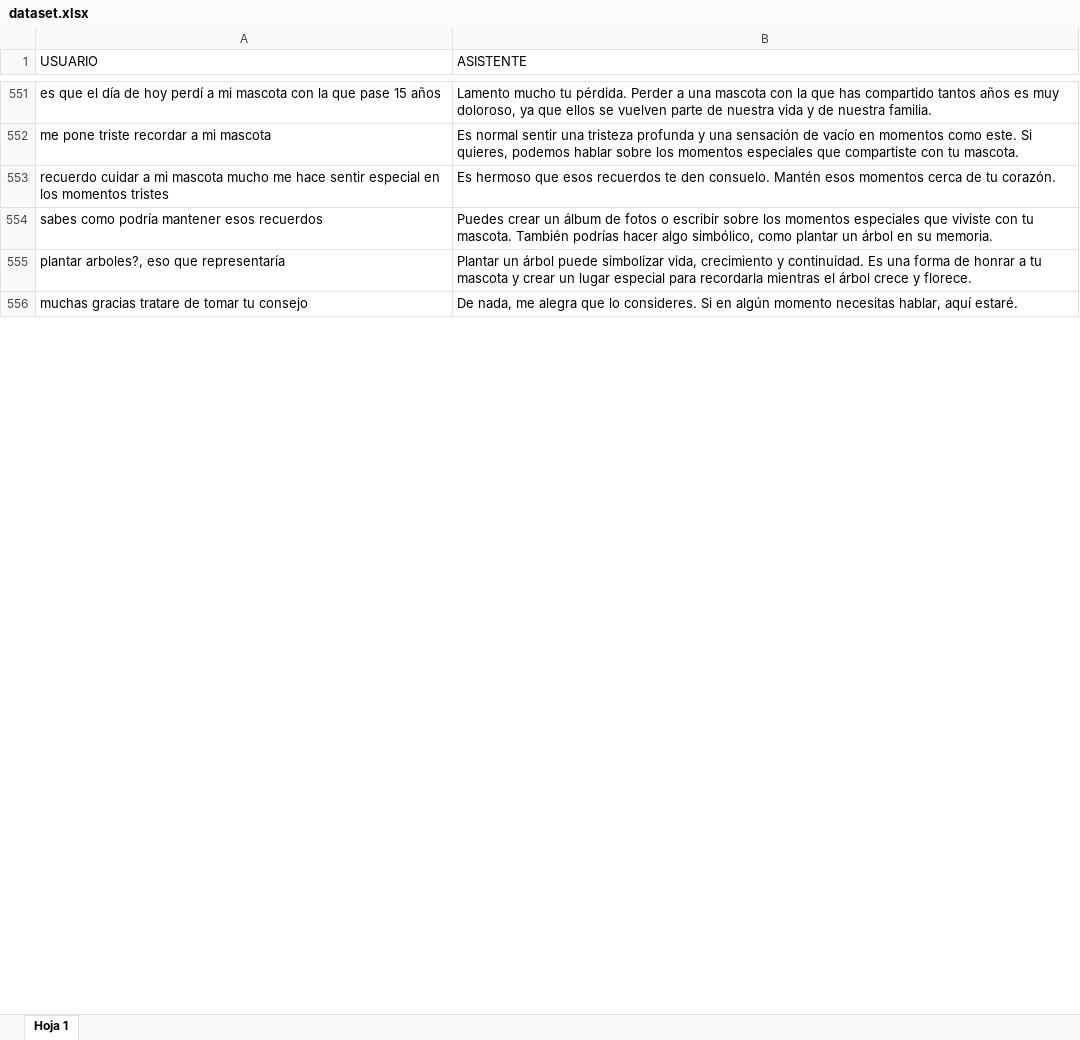
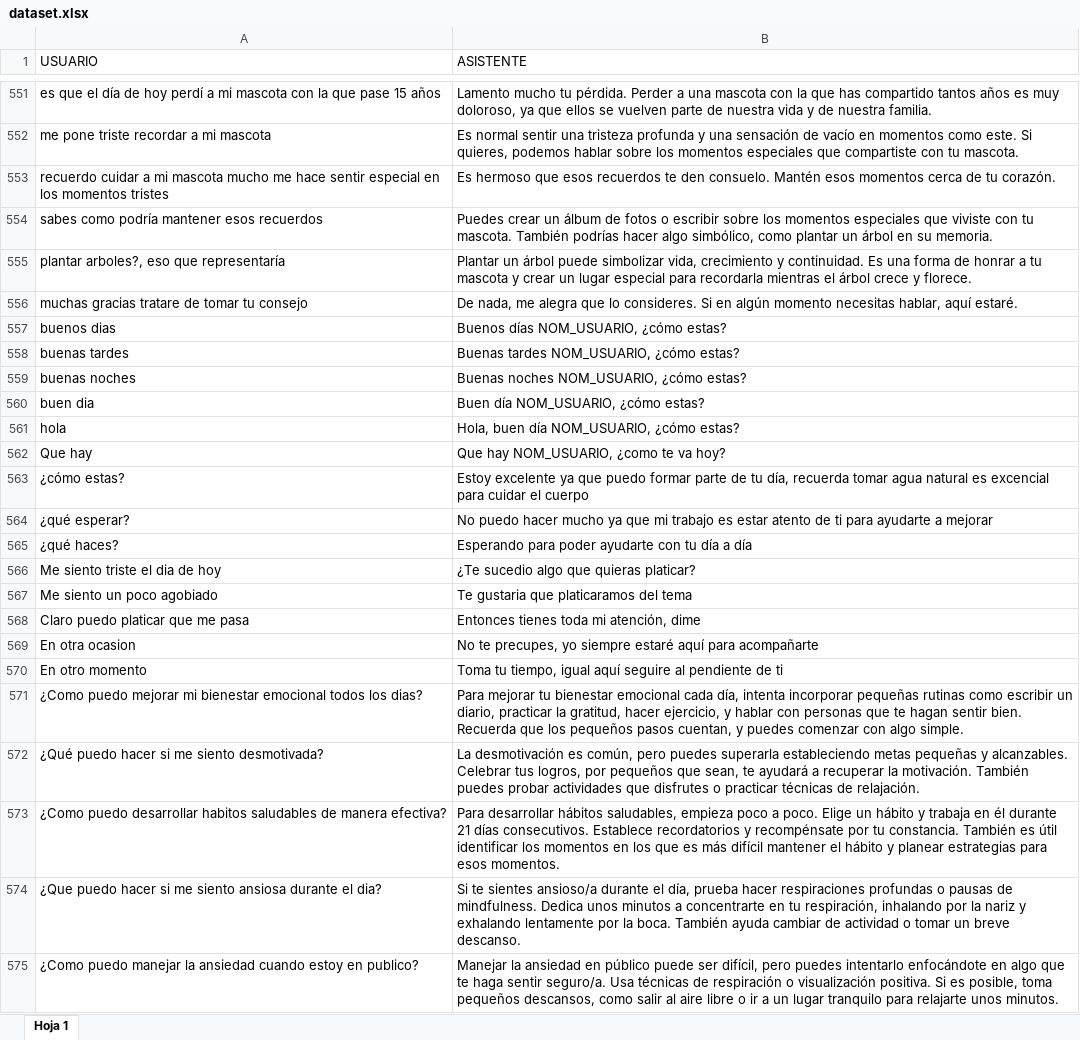
Before and after one commit to alejandro260898/WiseMindAssistant, an Excel workbook: app/chatbot/data/dataset.xlsx, sheet Hoja 1, drawn as a sheet; only a part is shown, gaps mark what is left out; values as stored, in another font and other column widths than the file's, no borders; charts and pictures not drawn; the diff covers the shown part only; the diff names each change by its address in the sheet, - before the commit and + after, or states it on an @@ line.

```diff
--- a/app/chatbot/data/dataset.xlsx (sheet Hoja 1)
+++ b/app/chatbot/data/dataset.xlsx (sheet Hoja 1)
+row 557: buenos dias | Buenos días NOM_USUARIO, ¿cómo estas?
+row 558: buenas tardes | Buenas tardes NOM_USUARIO, ¿cómo estas?
+row 559: buenas noches | Buenas noches NOM_USUARIO, ¿cómo estas?
+row 560: buen dia | Buen día NOM_USUARIO, ¿cómo estas?
+row 561: hola | Hola, buen día NOM_USUARIO, ¿cómo estas?
+row 562: Que hay | Que hay NOM_USUARIO, ¿como te va hoy?
+row 563: ¿cómo estas? | Estoy excelente ya que puedo formar parte de tu día, recuerda tomar agua natural es excencial para cuidar el cuerpo
+row 564: ¿qué esperar? | No puedo hacer mucho ya que mi trabajo es estar atento de ti para ayudarte a mejorar
+row 565: ¿qué haces? | Esperando para poder ayudarte con tu día a día
+row 566: Me siento triste el dia de hoy | ¿Te sucedio algo que quieras platicar?
+row 567: Me siento un poco agobiado | Te gustaria que platicaramos del tema
+row 568: Claro puedo platicar que me pasa | Entonces tienes toda mi atención, dime
+row 569: En otra ocasion | No te precupes, yo siempre estaré aquí para acompañarte
+row 570: En otro momento | Toma tu tiempo, igual aquí seguire al pendiente de ti
+row 571: ¿Como puedo mejorar mi bienestar emocional todos los dias? | Para mejorar tu bienestar emocional cada día, intenta incorporar pequeñas rutinas como escribir un diario, practicar la gratitud, hacer ejercicio, y hablar con personas que te hagan sentir bien. Recuerda que los pequeños pasos cuentan, y puedes comenzar con algo simple.
+row 572: ¿Qué puedo hacer si me siento desmotivada? | La desmotivación es común, pero puedes superarla estableciendo metas pequeñas y alcanzables. Celebrar tus logros, por pequeños que sean, te ayudará a recuperar la motivación. También puedes probar actividades que disfrutes o practicar técnicas de relajación.
+row 573: ¿Como puedo desarrollar habitos saludables de manera efectiva? | Para desarrollar hábitos saludables, empieza poco a poco. Elige un hábito y trabaja en él durante 21 días consecutivos. Establece recordatorios y recompénsate por tu constancia. También es útil identificar los momentos en los que es más difícil mantener el hábito y planear estrategias para esos momentos.
+row 574: ¿Que puedo hacer si me siento ansiosa durante el dia? | Si te sientes ansioso/a durante el día, prueba hacer respiraciones profundas o pausas de mindfulness. Dedica unos minutos a concentrarte en tu respiración, inhalando por la nariz y exhalando lentamente por la boca. También ayuda cambiar de actividad o tomar un breve descanso.
+row 575: ¿Como puedo manejar la ansiedad cuando estoy en publico? | Manejar la ansiedad en público puede ser difícil, pero puedes intentarlo enfocándote en algo que te haga sentir seguro/a. Usa técnicas de respiración o visualización positiva. Si es posible, toma pequeños descansos, como salir al aire libre o ir a un lugar tranquilo para relajarte unos minutos.
```
Also changed, not shown: 203 added rows and 54 edited cells elsewhere in this sheet, 8 other files.
